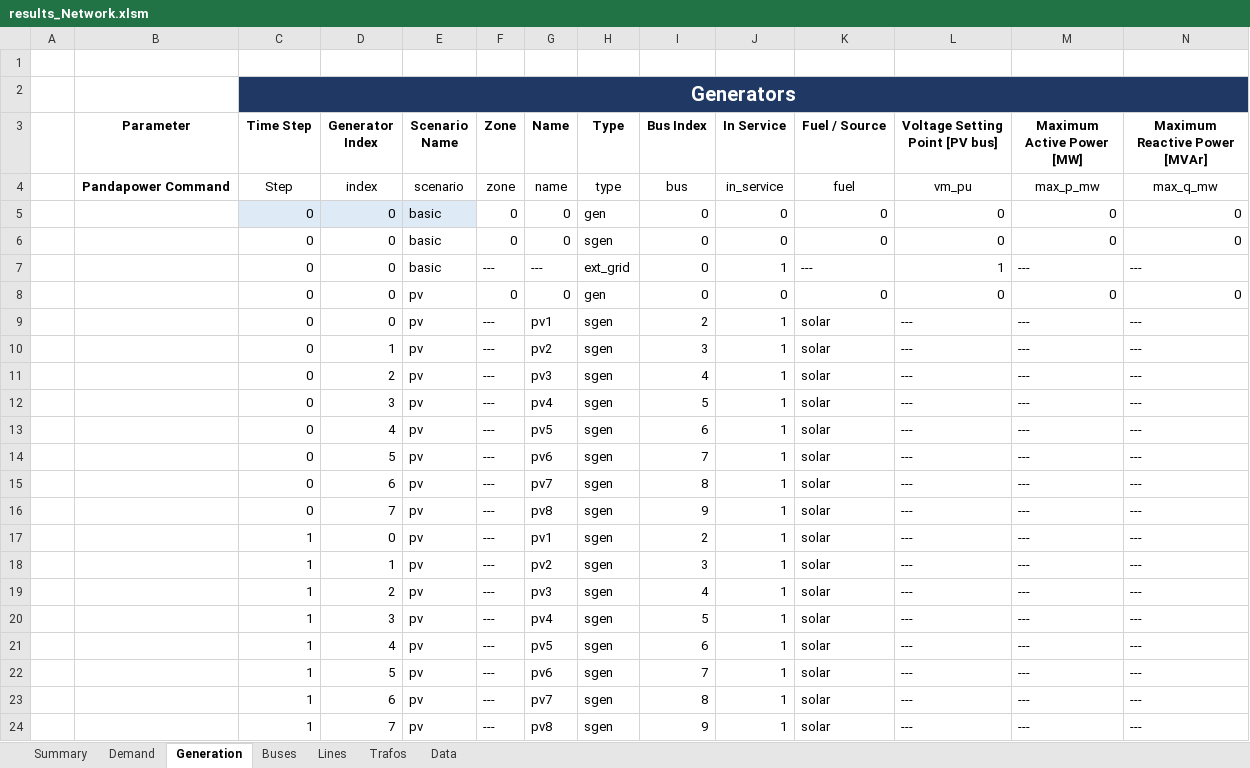
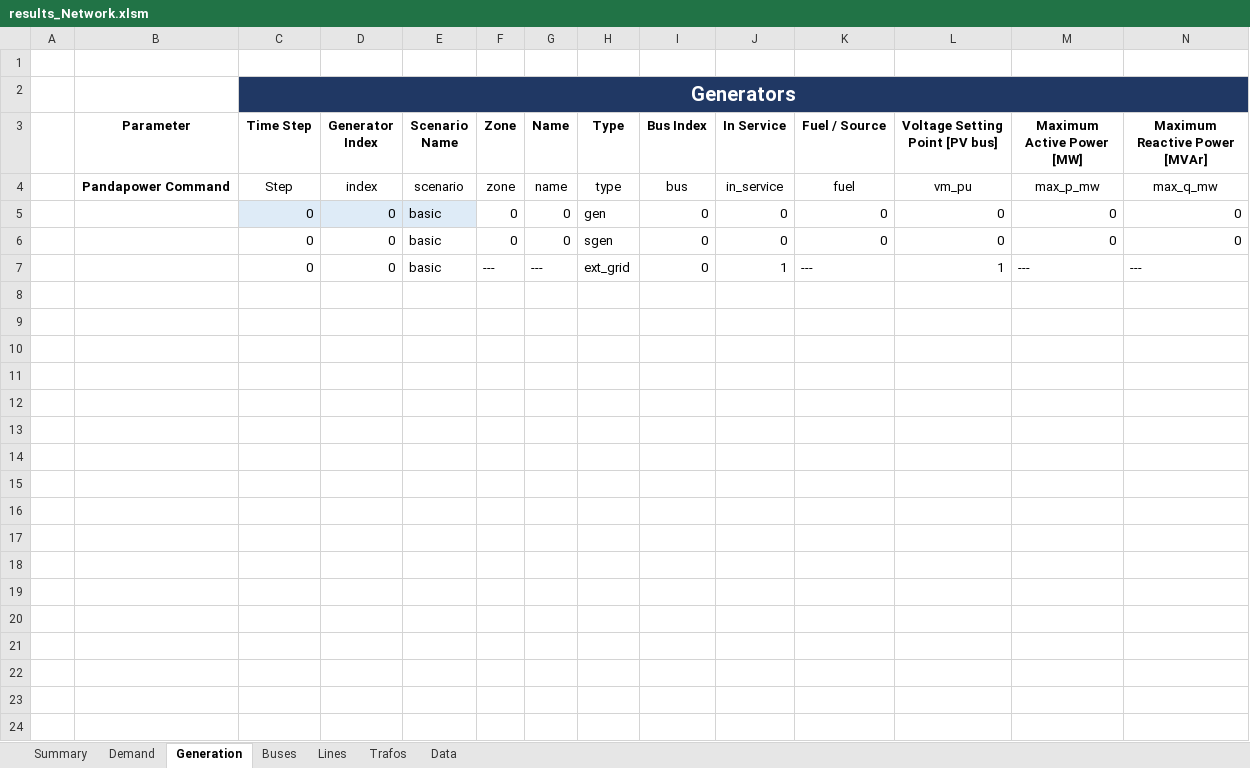
Before and after one commit to jiahechu/propens-pandapower, an Excel workbook: result/results_Network.xlsm, sheet Generation, drawn as a sheet; only a part is shown; values as stored, in another font and other column widths than the file's, no borders; table styles not drawn; rows hold the shown columns only; the diff covers the shown part only; the diff names each change by its address in the sheet, - before the commit and + after, or states it on an @@ line.

```diff
--- a/result/results_Network.xlsm (sheet Generation)
+++ b/result/results_Network.xlsm (sheet Generation)
-row 8:  |  | 0 | 0 | pv | 0 | 0 | gen | 0 | 0 | 0 | 0 | 0 | 0
-row 9:  |  | 0 | 0 | pv | --- | pv1 | sgen | 2 | 1 | solar | --- | --- | ---
-row 10:  |  | 0 | 1 | pv | --- | pv2 | sgen | 3 | 1 | solar | --- | --- | ---
-row 11:  |  | 0 | 2 | pv | --- | pv3 | sgen | 4 | 1 | solar | --- | --- | ---
-row 12:  |  | 0 | 3 | pv | --- | pv4 | sgen | 5 | 1 | solar | --- | --- | ---
-row 13:  |  | 0 | 4 | pv | --- | pv5 | sgen | 6 | 1 | solar | --- | --- | ---
-row 14:  |  | 0 | 5 | pv | --- | pv6 | sgen | 7 | 1 | solar | --- | --- | ---
-row 15:  |  | 0 | 6 | pv | --- | pv7 | sgen | 8 | 1 | solar | --- | --- | ---
-row 16:  |  | 0 | 7 | pv | --- | pv8 | sgen | 9 | 1 | solar | --- | --- | ---
-row 17:  |  | 1 | 0 | pv | --- | pv1 | sgen | 2 | 1 | solar | --- | --- | ---
-row 18:  |  | 1 | 1 | pv | --- | pv2 | sgen | 3 | 1 | solar | --- | --- | ---
-row 19:  |  | 1 | 2 | pv | --- | pv3 | sgen | 4 | 1 | solar | --- | --- | ---
-row 20:  |  | 1 | 3 | pv | --- | pv4 | sgen | 5 | 1 | solar | --- | --- | ---
-row 21:  |  | 1 | 4 | pv | --- | pv5 | sgen | 6 | 1 | solar | --- | --- | ---
-row 22:  |  | 1 | 5 | pv | --- | pv6 | sgen | 7 | 1 | solar | --- | --- | ---
-row 23:  |  | 1 | 6 | pv | --- | pv7 | sgen | 8 | 1 | solar | --- | --- | ---
-row 24:  |  | 1 | 7 | pv | --- | pv8 | sgen | 9 | 1 | solar | --- | --- | ---
```
Also changed, not shown: 88 removed rows elsewhere in this sheet, sheet Data, sheet Lines, sheet Buses, sheet Demand, sheet Trafos, 12 other files.
